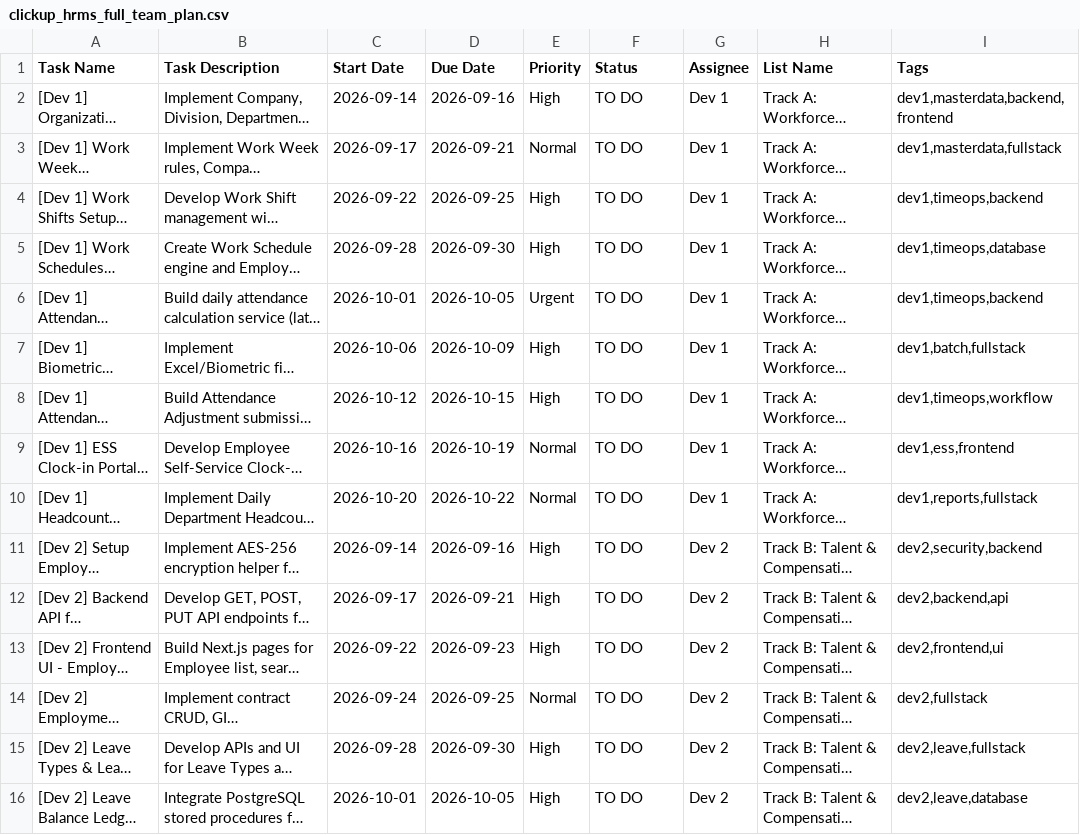
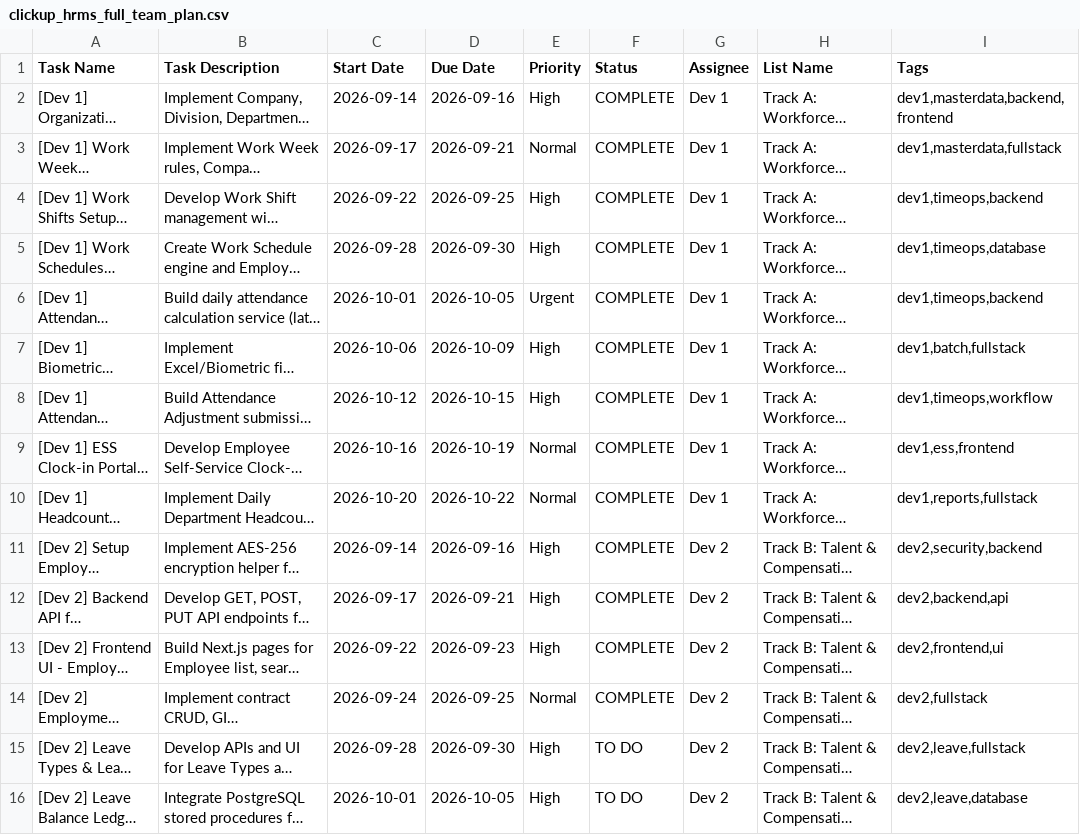
Before and after one commit to Foleiz/HRMS, a CSV file: clickup_hrms_full_team_plan.csv, drawn as a sheet; only a part is shown; long unchanged cells end in …; the diff names each change by its address in the sheet, - before the commit and + after, or states it on an @@ line.

Commit message:
docs(plan): อัปเดตสถานะงานของ Developer 1 ใน ClickUp Plan เป็น COMPLETE ครบทุกงาน

```diff
--- a/clickup_hrms_full_team_plan.csv
+++ b/clickup_hrms_full_team_plan.csv
-F2:F14 (Status): TO DO
+F2:F14 (Status): COMPLETE
```
